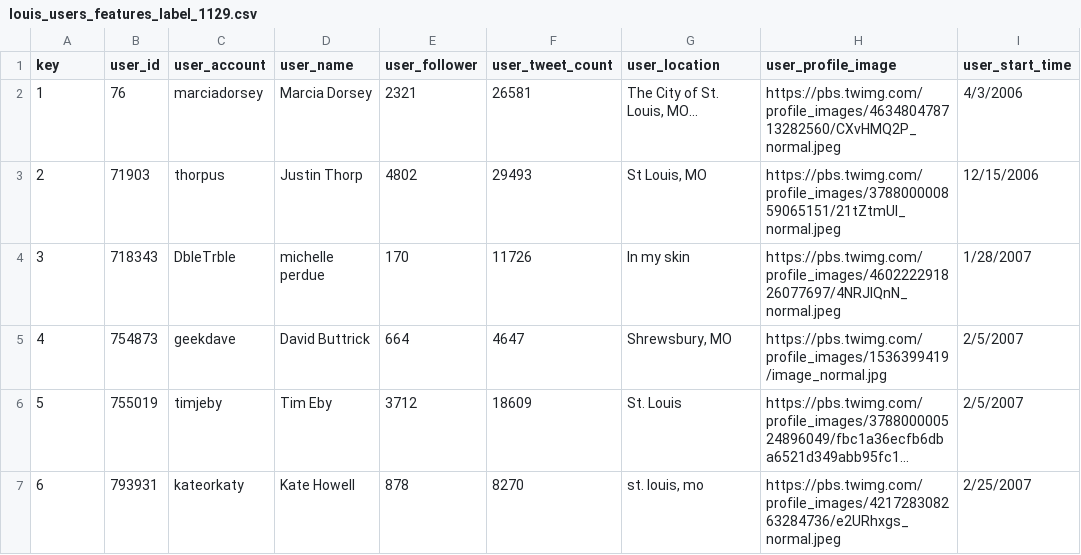
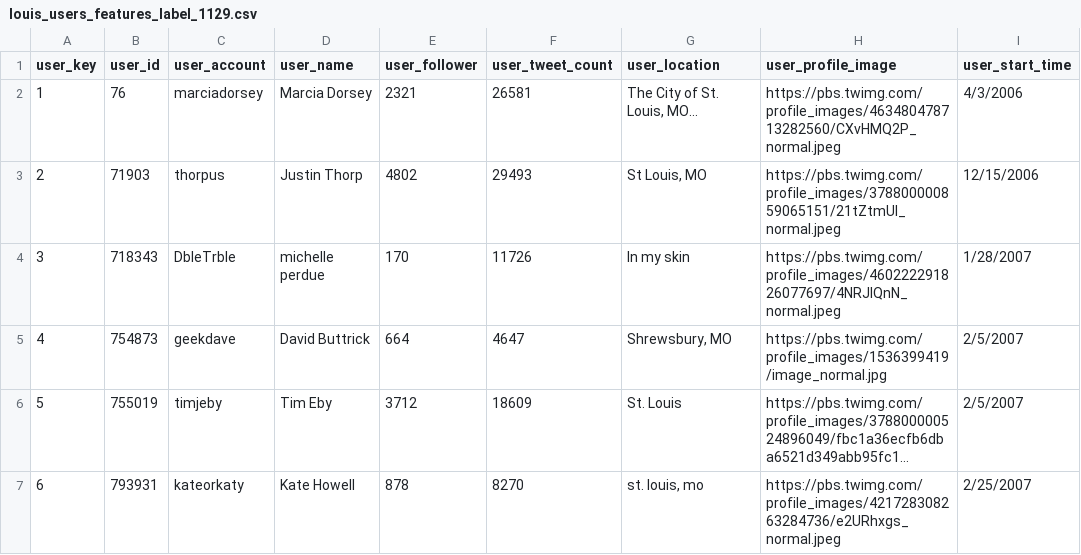
Before and after one commit to iphyer/CS760_Twitter_Demographics, a CSV file: louis_users_features_label_1129.csv, drawn as a sheet; only a part is shown; long unchanged cells end in …; the diff names each change by its address in the sheet, - before the commit and + after, or states it on an @@ line.

Commit message:
New datasets with a little bit adjust for better management

```diff
--- a/louis_users_features_label_1129.csv
+++ b/louis_users_features_label_1129.csv
-A1: key
+A1: user_key
```
